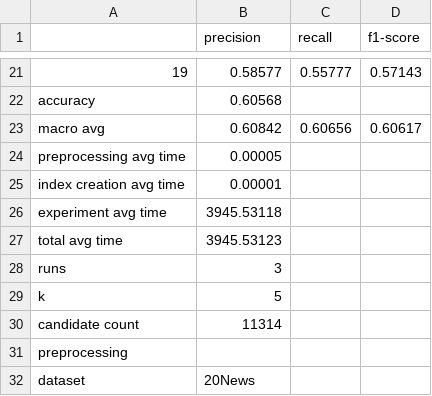
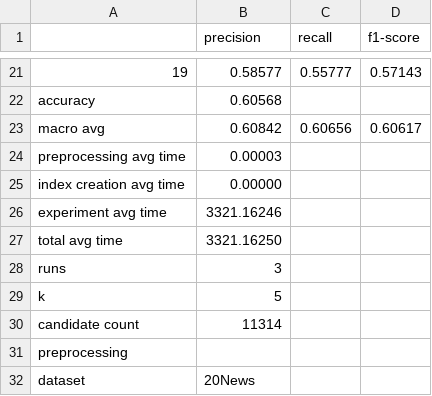
Before and after one commit to joshagustin/compressor_classifier, a CSV file: clean_reports/20News/ncd/20News_11314_5.csv, drawn as a sheet; only a part is shown, gaps mark what is left out.

```diff
--- a/clean_reports/20News/ncd/20News_11314_5.csv
+++ b/clean_reports/20News/ncd/20News_11314_5.csv
@@ -23,6 +23,6 @@ accuracy,0.60568
 macro avg,0.60842,0.60656,0.60617
-preprocessing avg time,0.00005
-index creation avg time,0.00001
-experiment avg time,3945.53118
-total avg time,3945.53123
+preprocessing avg time,0.00003
+index creation avg time,0.00000
+experiment avg time,3321.16246
+total avg time,3321.16250
 runs,3
```
Also changed, not shown: clean_reports/20News/cos_ncd/20News_100_5.csv, clean_reports/20News/ncd/20News_11314_5_NRS.csv, 7 other files.
